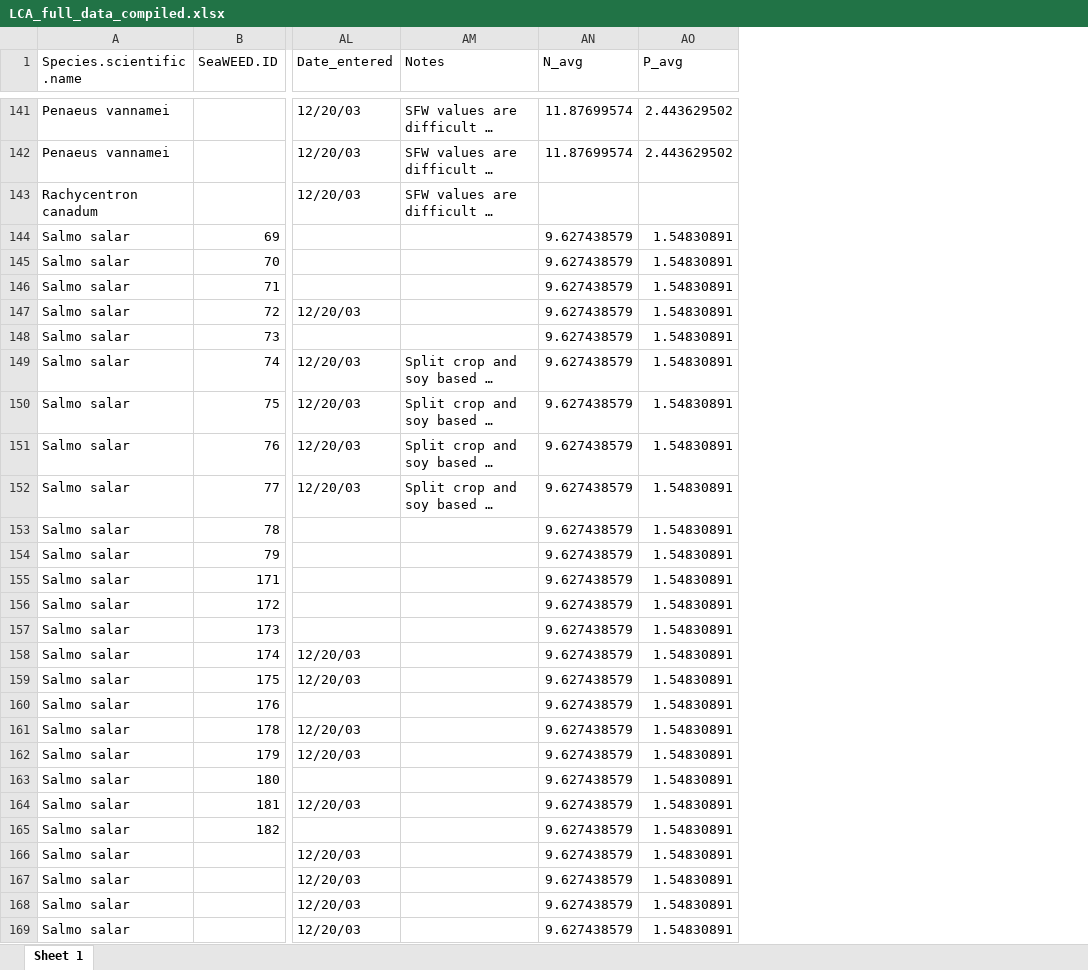
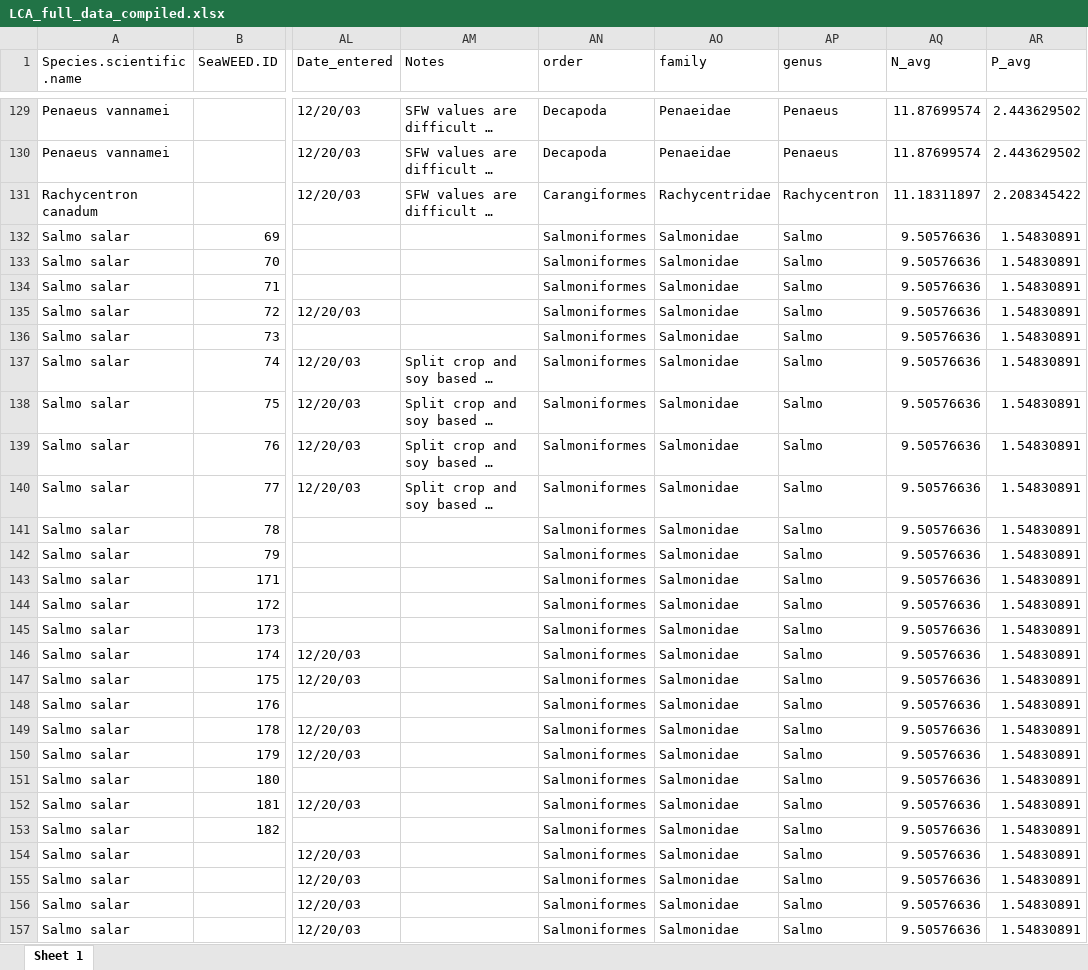
Before and after one commit to jagephart/FishPrint, an Excel workbook: LCA_full_data_compiled.xlsx, sheet Sheet 1, drawn as a sheet; only a part is shown, gaps mark what is left out; long unchanged cells end in …; values as stored, in another font and other column widths than the file's, no borders; addresses are those after the commit; the diff covers the shown part only; the diff names each change by its address in the sheet, - before the commit and + after, or states it on an @@ line.

```diff
--- a/LCA_full_data_compiled.xlsx (sheet Sheet 1)
+++ b/LCA_full_data_compiled.xlsx (sheet Sheet 1)
+column AN (order), rows 129-157: Decapoda | Decapoda | Carangiformes | Salmoniformes | Salmoniformes | Salmoniformes | Salmoniformes | Salmoniformes | Salmoniformes | Salmoniformes | Salmoniformes | Salmoniformes | Salmoniformes | Salmoniformes | Salmoniformes | Salmoniformes | Salmoniformes | Salmoniformes | Salmoniformes | Salmoniformes | Salmoniformes | Salmoniformes | Salmoniformes | Salmoniformes | Salmoniformes | Salmoniformes | Salmoniformes | Salmoniformes | Salmoniformes
+column AO (family), rows 129-157: Penaeidae | Penaeidae | Rachycentridae | Salmonidae | Salmonidae | Salmonidae | Salmonidae | Salmonidae | Salmonidae | Salmonidae | Salmonidae | Salmonidae | Salmonidae | Salmonidae | Salmonidae | Salmonidae | Salmonidae | Salmonidae | Salmonidae | Salmonidae | Salmonidae | Salmonidae | Salmonidae | Salmonidae | Salmonidae | Salmonidae | Salmonidae | Salmonidae | Salmonidae
+column AP (genus), rows 129-157: Penaeus | Penaeus | Rachycentron | Salmo | Salmo | Salmo | Salmo | Salmo | Salmo | Salmo | Salmo | Salmo | Salmo | Salmo | Salmo | Salmo | Salmo | Salmo | Salmo | Salmo | Salmo | Salmo | Salmo | Salmo | Salmo | Salmo | Salmo | Salmo | Salmo
-AQ131 (N_avg): (empty)
+AQ131 (N_avg): 11.18311897
-AR131 (P_avg): (empty)
+AR131 (P_avg): 2.208345422
-AQ132:AQ157 (N_avg): 9.627438579
+AQ132:AQ157 (N_avg): 9.50576636
```
Also changed, not shown: 12 removed rows, 157 edited cells and cell formats elsewhere in this sheet, 1 other file.
